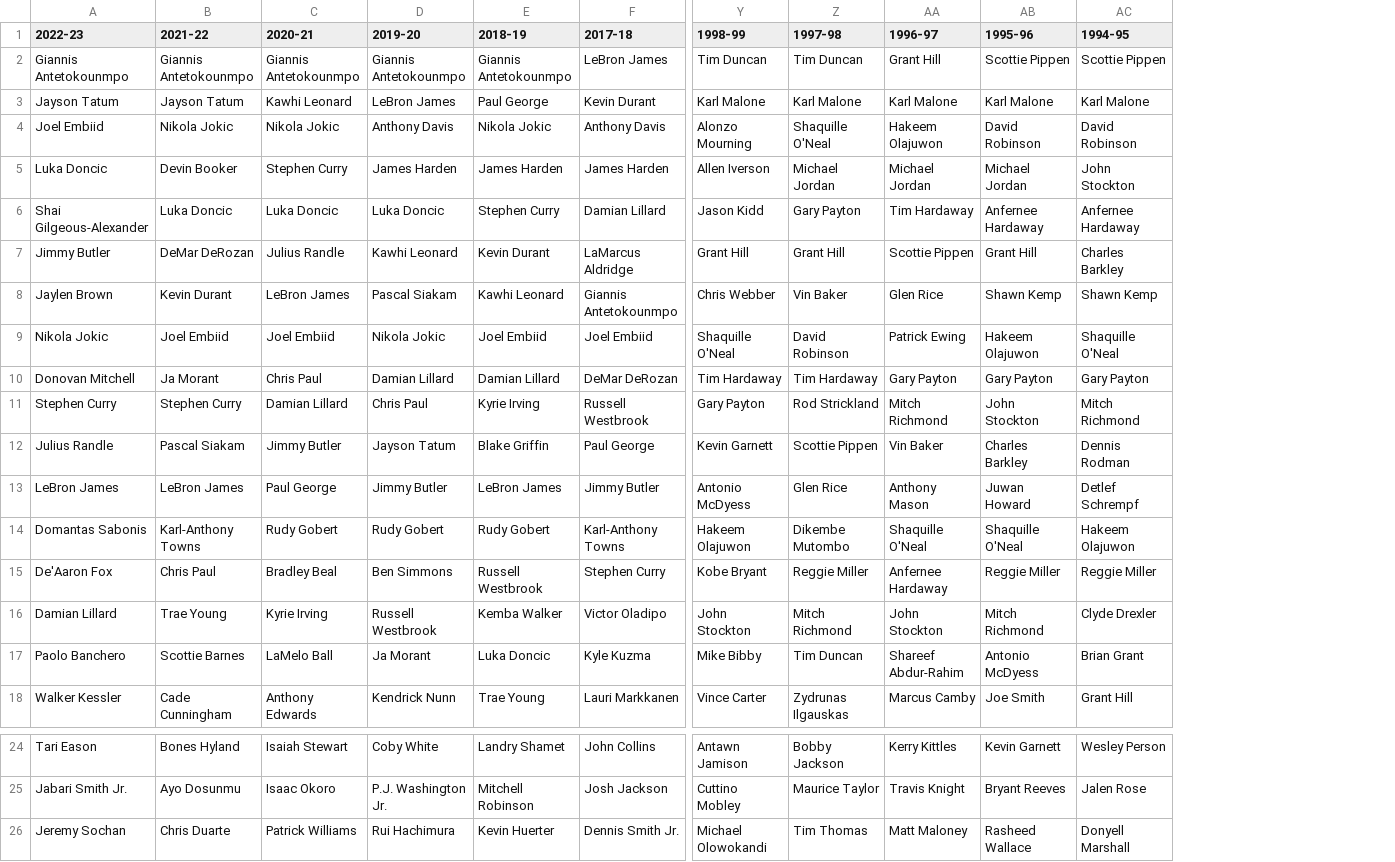
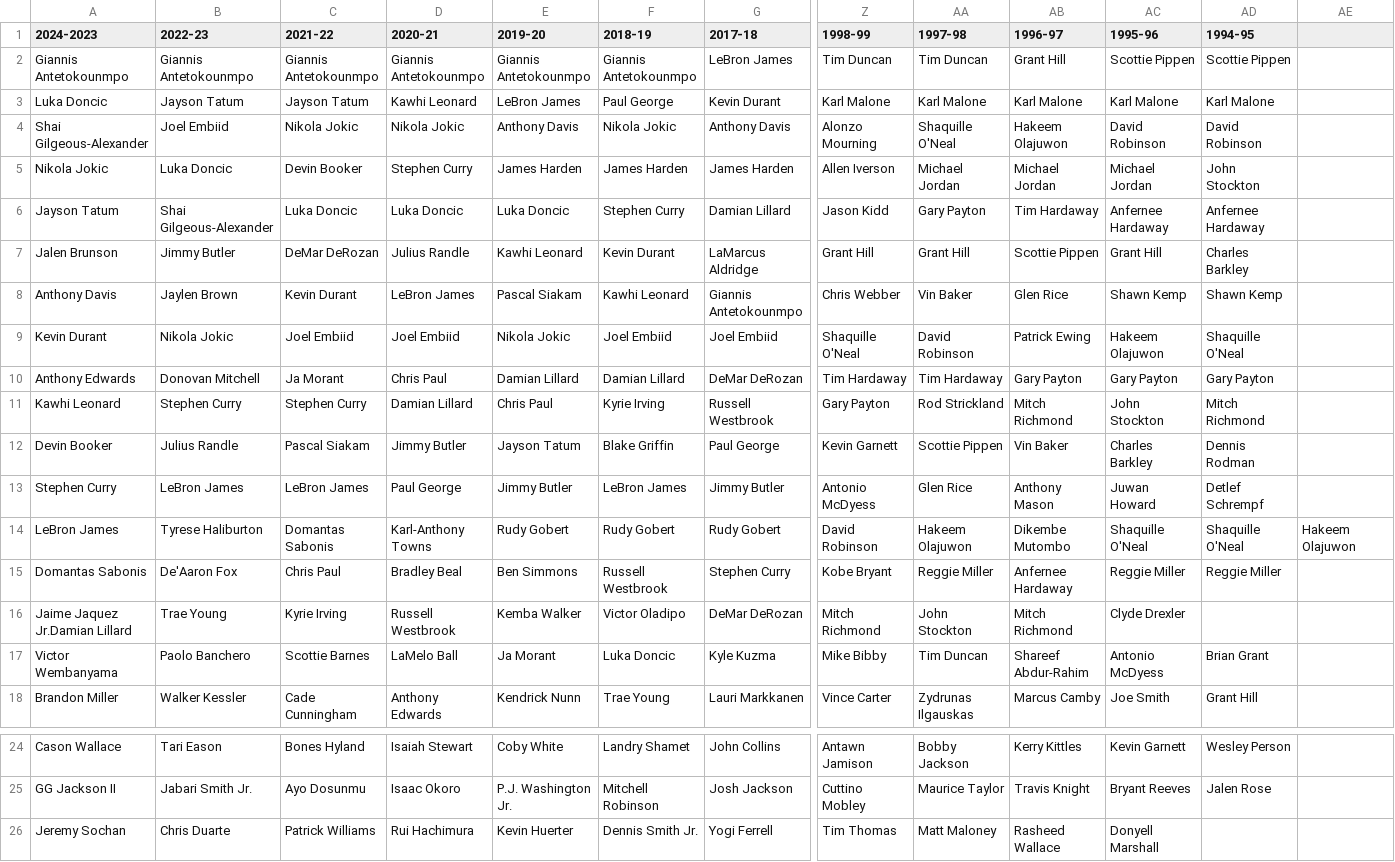
Before and after one commit to MateuszGrudzinski/NBA_Predict_WZUM, a CSV file: Target/target.csv, drawn as a sheet; only a part is shown, gaps mark what is left out; removed rows and columns are numbered as before the commit, all else as after; rows hold the shown columns only; the diff names each change by its address in the sheet, - before the commit and + after, or states it on an @@ line.

Commit message:
Update target.csv

```diff
--- a/Target/target.csv
+++ b/Target/target.csv
+column A (2024-2023), rows 2-13: Giannis Antetokounmpo | Luka Doncic | Shai Gilgeous-Alexander | Nikola Jokic | Jayson Tatum | Jalen Brunson | Anthony Davis | Kevin Durant | Anthony Edwards | Kawhi Leonard | Devin Booker | Stephen Curry; row 15: Domantas Sabonis; rows 17-18: Victor Wembanyama | Brandon Miller; rows 24-25: Cason Wallace | GG Jackson II
+column AE, empty
-row 14: Domantas Sabonis | Karl-Anthony Towns | Rudy Gobert | Rudy Gobert | Rudy Gobert | Karl-Anthony Towns | Hakeem Olajuwon | Dikembe Mutombo | Shaquille O'Neal | Shaquille O'Neal | Hakeem Olajuwon
+row 14: LeBron James | Tyrese Haliburton | Domantas Sabonis | Karl-Anthony Towns | Rudy Gobert | Rudy Gobert | Rudy Gobert | David Robinson | Hakeem Olajuwon | Dikembe Mutombo | Shaquille O'Neal | Shaquille O'Neal | Hakeem Olajuwon
-row 16: Damian Lillard | Trae Young | Kyrie Irving | Russell Westbrook | Kemba Walker | Victor Oladipo | John Stockton | Mitch Richmond | John Stockton | Mitch Richmond | Clyde Drexler
+row 16: Jaime Jaquez Jr.Damian Lillard | Trae Young | Kyrie Irving | Russell Westbrook | Kemba Walker | Victor Oladipo | DeMar DeRozan | Mitch Richmond | John Stockton | Mitch Richmond | Clyde Drexler
-row 26: Jeremy Sochan | Chris Duarte | Patrick Williams | Rui Hachimura | Kevin Huerter | Dennis Smith Jr. | Michael Olowokandi | Tim Thomas | Matt Maloney | Rasheed Wallace | Donyell Marshall
+row 26: Jeremy Sochan | Chris Duarte | Patrick Williams | Rui Hachimura | Kevin Huerter | Dennis Smith Jr. | Yogi Ferrell | Tim Thomas | Matt Maloney | Rasheed Wallace | Donyell Marshall
```
